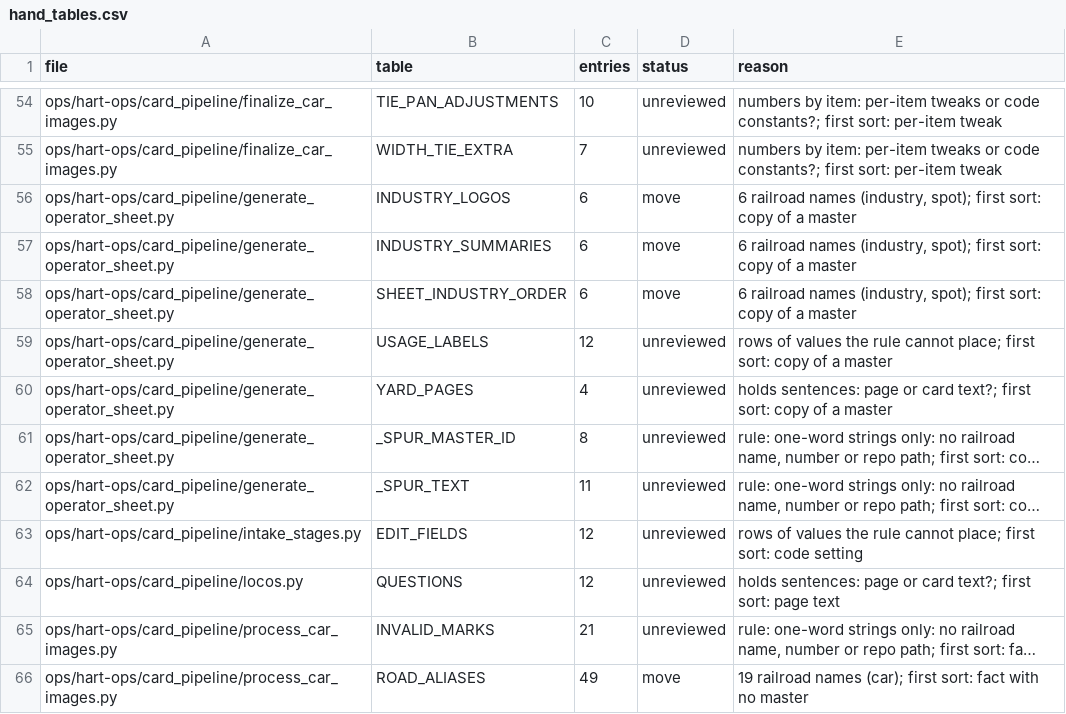
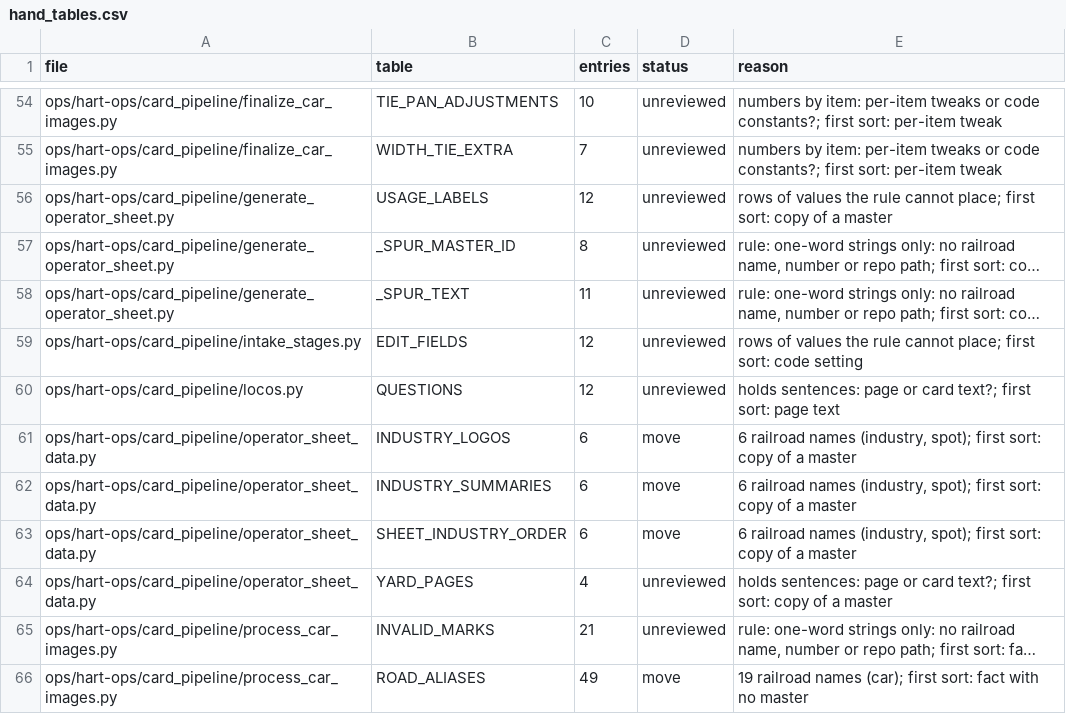
Before and after one commit to lnevo/hart, a CSV file: tools/audit/hand_tables.csv, drawn as a sheet; only a part is shown, gaps mark what is left out; long unchanged cells end in …; removed rows and columns are numbered as before the commit, all else as after; the diff names each change by its address in the sheet, - before the commit and + after, or states it on an @@ line.

```diff
--- a/tools/audit/hand_tables.csv
+++ b/tools/audit/hand_tables.csv
-row 56: ops/hart-ops/card_pipeline/generate_operator_sheet.py | INDUSTRY_LOGOS | 6 | move | 6 railroad names (industry, spot); first sort: copy of a master
-row 57: ops/hart-ops/card_pipeline/generate_operator_sheet.py | INDUSTRY_SUMMARIES | 6 | move | 6 railroad names (industry, spot); first sort: copy of a master
-row 58: ops/hart-ops/card_pipeline/generate_operator_sheet.py | SHEET_INDUSTRY_ORDER | 6 | move | 6 railroad names (industry, spot); first sort: copy of a master
-row 60: ops/hart-ops/card_pipeline/generate_operator_sheet.py | YARD_PAGES | 4 | unreviewed | holds sentences: page or card text?; first sort: copy of a master
+row 61: ops/hart-ops/card_pipeline/operator_sheet_data.py | INDUSTRY_LOGOS | 6 | move | 6 railroad names (industry, spot); first sort: copy of a master
+row 62: ops/hart-ops/card_pipeline/operator_sheet_data.py | INDUSTRY_SUMMARIES | 6 | move | 6 railroad names (industry, spot); first sort: copy of a master
+row 63: ops/hart-ops/card_pipeline/operator_sheet_data.py | SHEET_INDUSTRY_ORDER | 6 | move | 6 railroad names (industry, spot); first sort: copy of a master
+row 64: ops/hart-ops/card_pipeline/operator_sheet_data.py | YARD_PAGES | 4 | unreviewed | holds sentences: page or card text?; first sort: copy of a master
```
Also changed, not shown: tools/audit/py_sizes.csv, 2 other files.
